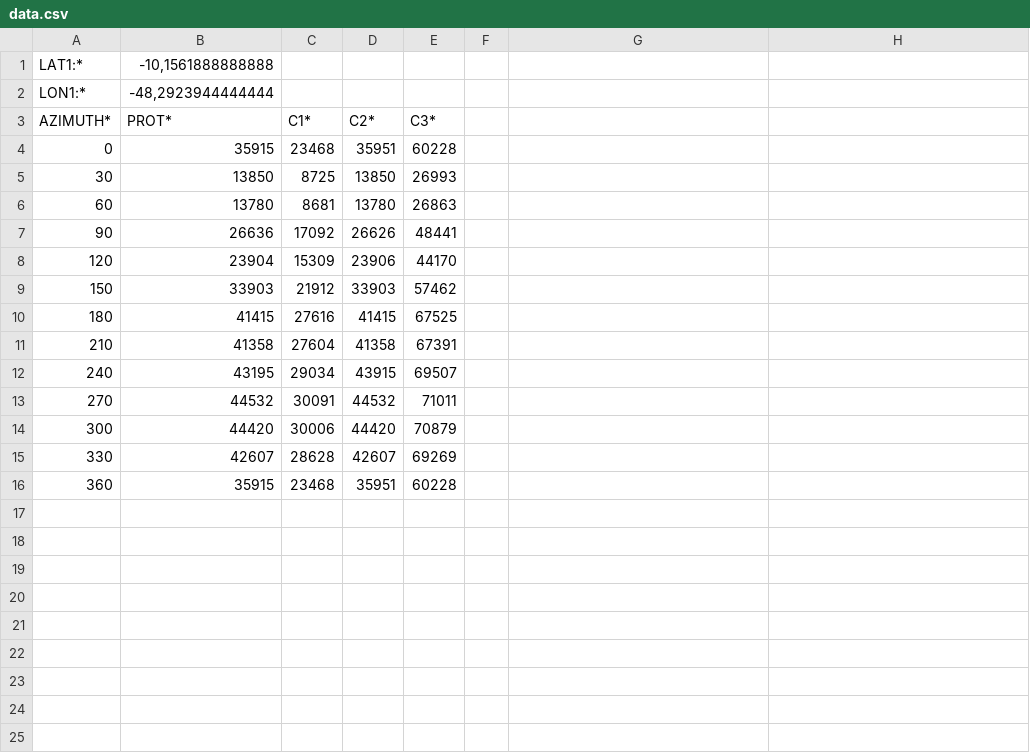
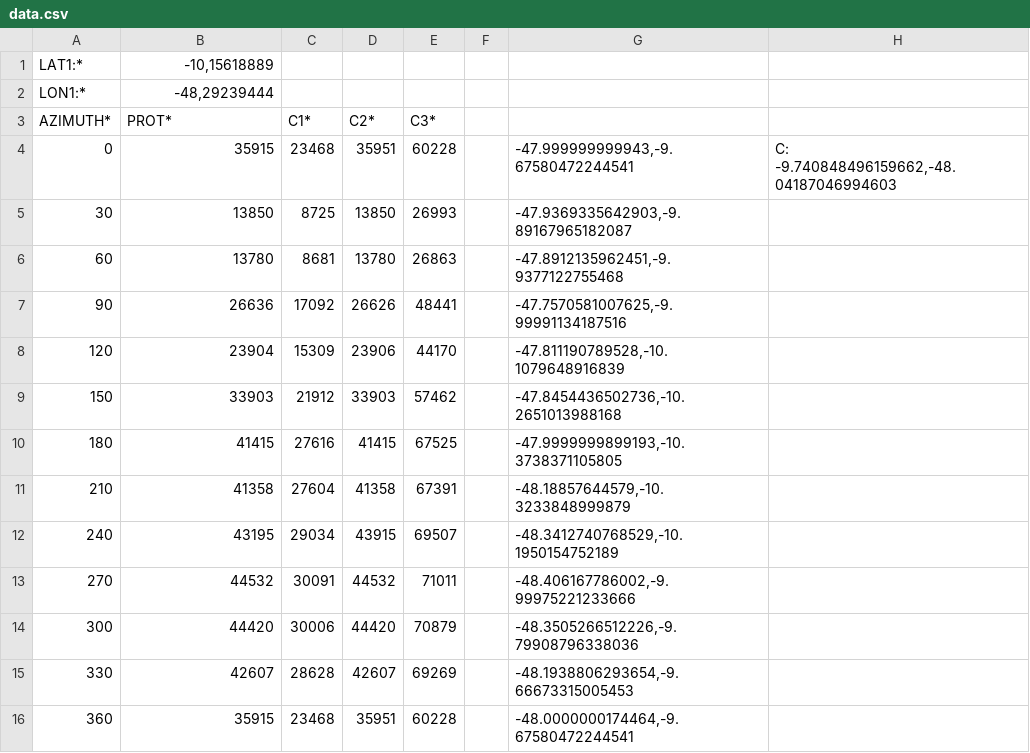
Before and after one commit to luizcarvalho/azimute, a CSV file: doc/ex/data.csv, drawn as a sheet; the diff names each change by its address in the sheet, - before the commit and + after, or states it on an @@ line.

```diff
--- a/doc/ex/data.csv
+++ b/doc/ex/data.csv
-B1 (PROT*): -10,1561888888888
+B1 (PROT*): -10,15618889
-B2 (PROT*): -48,2923944444444
+B2 (PROT*): -48,29239444
-G4: (empty)
+G4: -47.999999999943,-9.67580472244541
-H4: (empty)
+H4: C: -9.740848496159662,-48.04187046994603
-G5: (empty)
+G5: -47.9369335642903,-9.89167965182087
-G6: (empty)
+G6: -47.8912135962451,-9.9377122755468
-G7: (empty)
+G7: -47.7570581007625,-9.99991134187516
-G8: (empty)
+G8: -47.811190789528,-10.1079648916839
-G9: (empty)
+G9: -47.8454436502736,-10.2651013988168
-G10: (empty)
+G10: -47.9999999899193,-10.3738371105805
-G11: (empty)
+G11: -48.18857644579,-10.3233848999879
-G12: (empty)
+G12: -48.3412740768529,-10.1950154752189
-G13: (empty)
+G13: -48.406167786002,-9.99975221233666
-G14: (empty)
+G14: -48.3505266512226,-9.79908796338036
-G15: (empty)
+G15: -48.1938806293654,-9.66673315005453
-G16: (empty)
+G16: -48.0000000174464,-9.67580472244541
```
Also changed, not shown: 8 other files.
